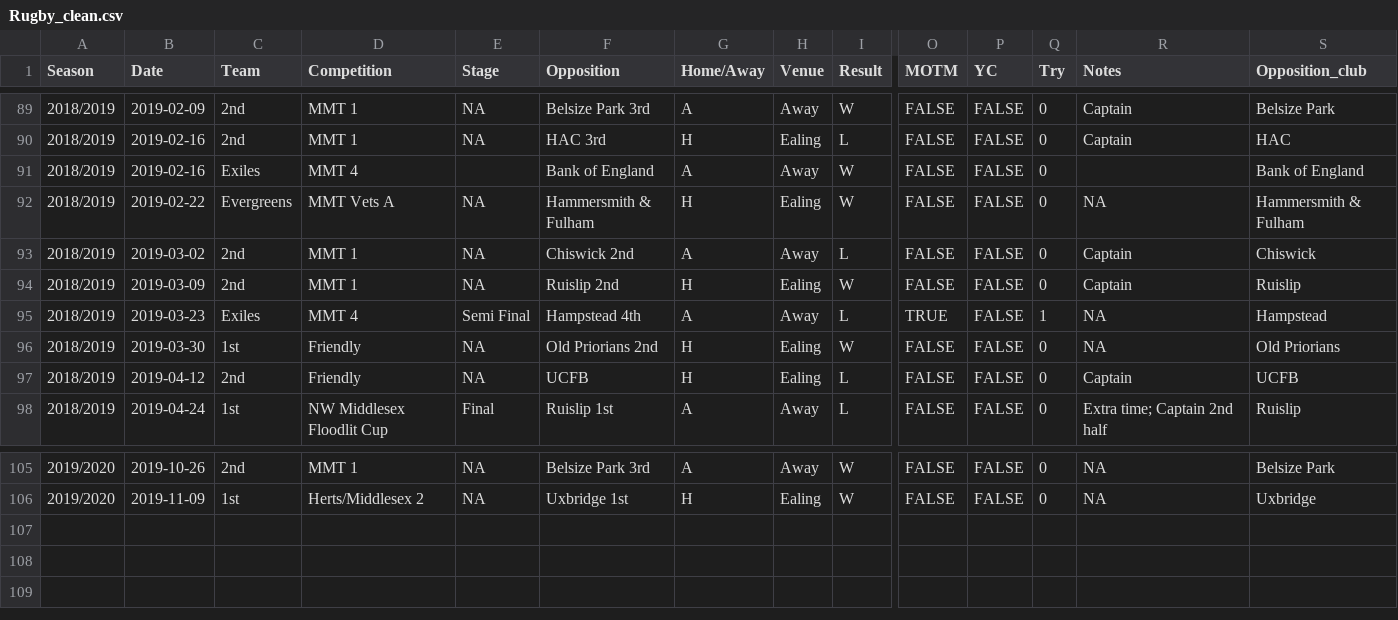
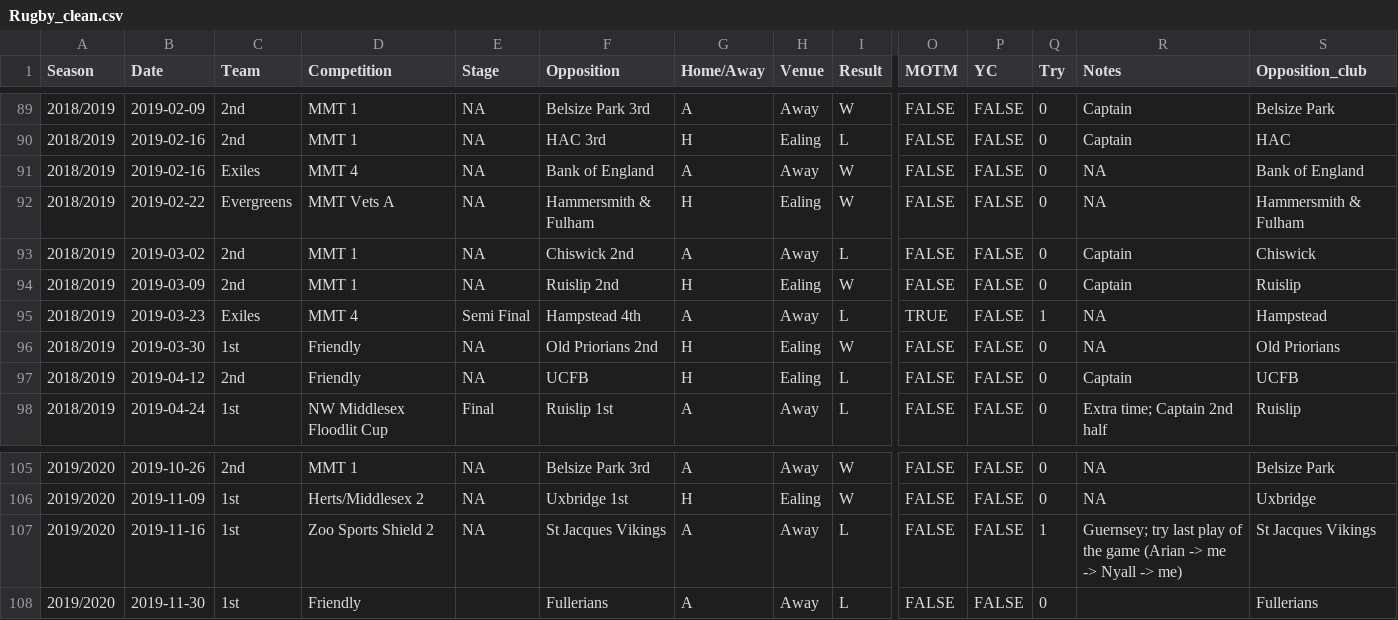
Before and after one commit to samnlindsay/RugbyResults, a CSV file: Rugby_clean.csv, drawn as a sheet; only a part is shown, gaps mark what is left out; rows hold the shown columns only; the diff names each change by its address in the sheet, - before the commit and + after, or states it on an @@ line.

```diff
--- a/Rugby_clean.csv
+++ b/Rugby_clean.csv
-E91 (Stage): (empty)
+E91 (Stage): NA
-R91 (Notes): (empty)
+R91 (Notes): NA
+row 107: 2019/2020 | 2019-11-16 | 1st | Zoo Sports Shield 2 | NA | St Jacques Vikings | A | Away | L | FALSE | FALSE | 1 | Guernsey; try last play of the game (Arian -> me -> Nyall -> me) | St Jacques Vikings
+row 108: 2019/2020 | 2019-11-30 | 1st | Friendly |  | Fullerians | A | Away | L | FALSE | FALSE | 0 |  | Fullerians
```
Also changed, not shown: 3 other files.
